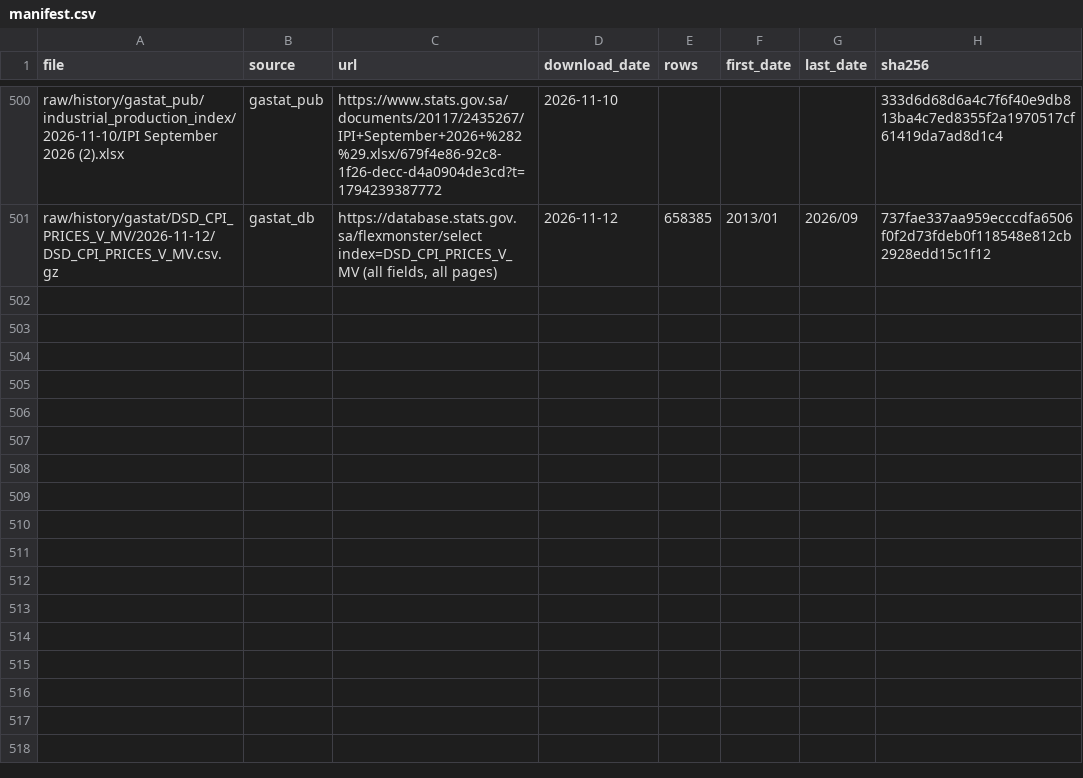
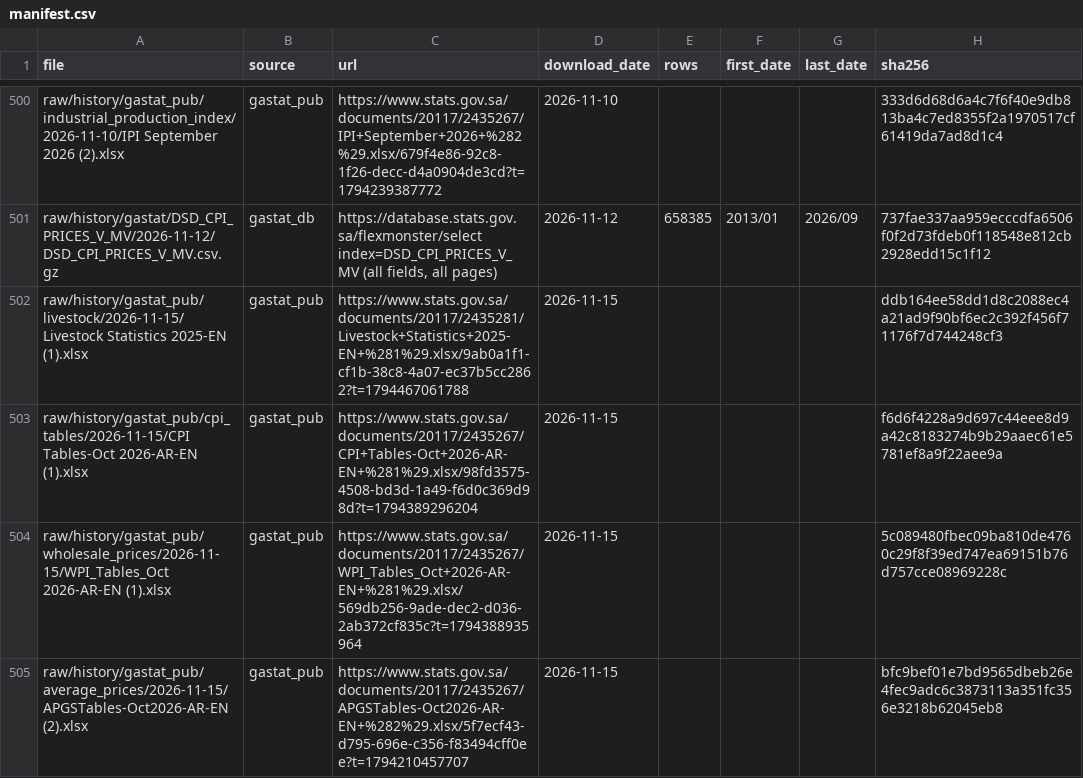
Before and after one commit to alialia1436-dev/marqab-runner, a CSV file: raw/history/manifest.csv, drawn as a sheet; only a part is shown, gaps mark what is left out; the diff names each change by its address in the sheet, - before the commit and + after, or states it on an @@ line.

```diff
--- a/raw/history/manifest.csv
+++ b/raw/history/manifest.csv
+row 502: raw/history/gastat_pub/livestock/2026-11-15/Livestock Statistics 2025-EN (1).xlsx | gastat_pub | https://www.stats.gov.sa/documents/20117/2435281/Livestock+Statistics+2025-EN+%281%29.xlsx/9ab0a1f1-cf1b-38c8-4a07-ec37b5cc2862?t=1794467061788 | 2026-11-15 |  |  |  | ddb164ee58dd1d8c2088ec4a21ad9f90bf6ec2c392f456f71176f7d744248cf3
+row 503: raw/history/gastat_pub/cpi_tables/2026-11-15/CPI Tables-Oct 2026-AR-EN (1).xlsx | gastat_pub | https://www.stats.gov.sa/documents/20117/2435267/CPI+Tables-Oct+2026-AR-EN+%281%29.xlsx/98fd3575-4508-bd3d-1a49-f6d0c369d98d?t=1794389296204 | 2026-11-15 |  |  |  | f6d6f4228a9d697c44eee8d9a42c8183274b9b29aaec61e5781ef8a9f22aee9a
+row 504: raw/history/gastat_pub/wholesale_prices/2026-11-15/WPI_Tables_Oct 2026-AR-EN (1).xlsx | gastat_pub | https://www.stats.gov.sa/documents/20117/2435267/WPI_Tables_Oct+2026-AR-EN+%281%29.xlsx/569db256-9ade-dec2-d036-2ab372cf835c?t=1794388935964 | 2026-11-15 |  |  |  | 5c089480fbec09ba810de4760c29f8f39ed747ea69151b76d757cce08969228c
+row 505: raw/history/gastat_pub/average_prices/2026-11-15/APGSTables-Oct2026-AR-EN (2).xlsx | gastat_pub | https://www.stats.gov.sa/documents/20117/2435267/APGSTables-Oct2026-AR-EN+%282%29.xlsx/5f7ecf43-d795-696e-c356-f83494cff0ee?t=1794210457707 | 2026-11-15 |  |  |  | bfc9bef01e7bd9565dbeb26e4fec9adc6c3873113a351fc356e3218b62045eb8
```
Also changed, not shown: data/collect/gastat_pub_catalog.csv, raw/history/gastat_pub/published_on.csv, 6 other files.
